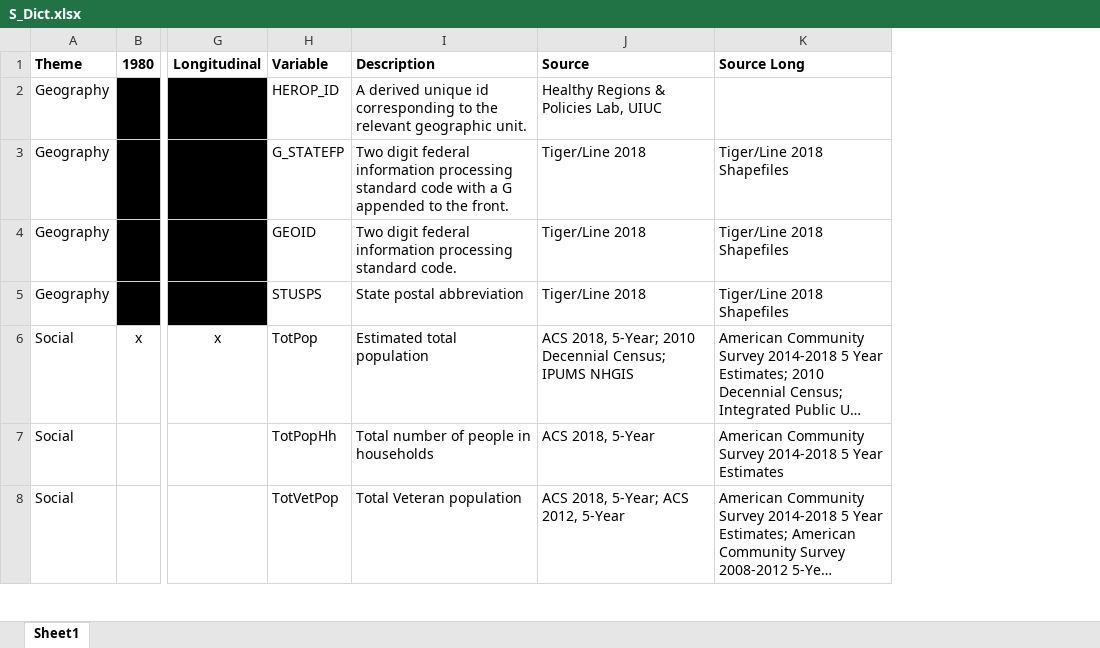
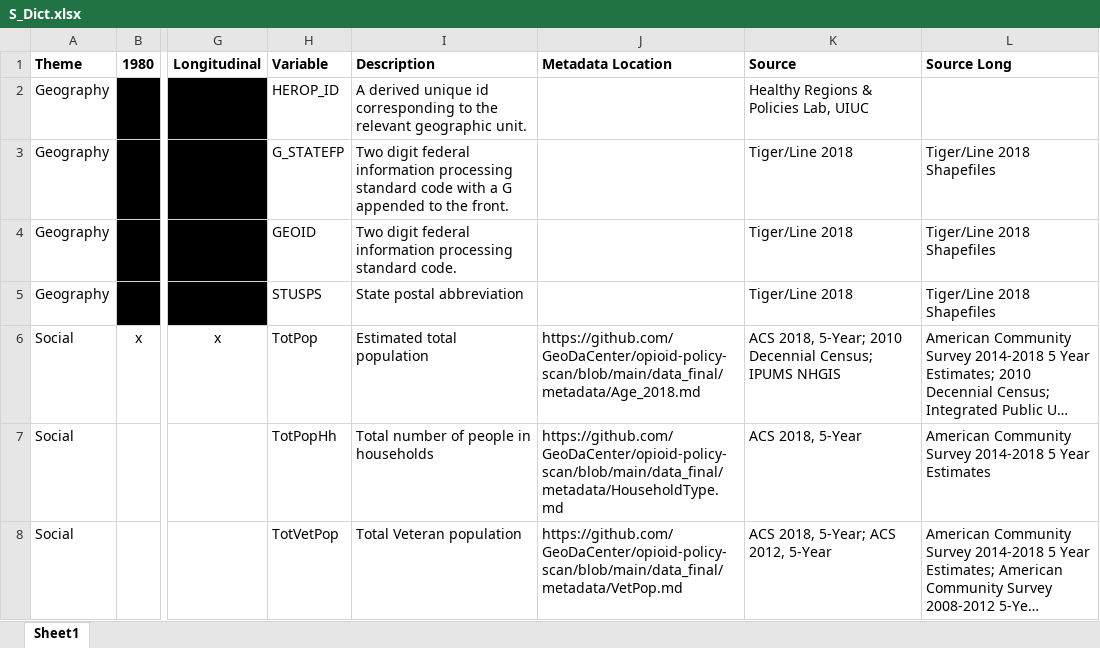
Before and after one commit to GeoDaCenter/opioid-policy-scan, an Excel workbook: data_final/dictionaries/S_Dict.xlsx, sheet Sheet1, drawn as a sheet; only a part is shown, gaps mark what is left out; long unchanged cells end in …; values as stored, in another font and other column widths than the file's, no borders; the diff covers the shown part only; the diff names each change by its address in the sheet, - before the commit and + after, or states it on an @@ line.

```diff
--- a/data_final/dictionaries/S_Dict.xlsx (sheet Sheet1)
+++ b/data_final/dictionaries/S_Dict.xlsx (sheet Sheet1)
+column J (Metadata Location), rows 6-8: https://github.com/GeoDaCenter/opioid-policy-scan/blob/main/data_final/metadata/Age_2018.md | https://github.com/GeoDaCenter/opioid-policy-scan/blob/main/data_final/metadata/HouseholdType.md | https://github.com/GeoDaCenter/opioid-policy-scan/blob/main/data_final/metadata/VetPop.md
```
Also changed, not shown: 4 edited cells elsewhere in this sheet, data_final/dictionaries/C_Dict.xlsx, data_final/dictionaries/T_Dict.xlsx, 16 other files.
